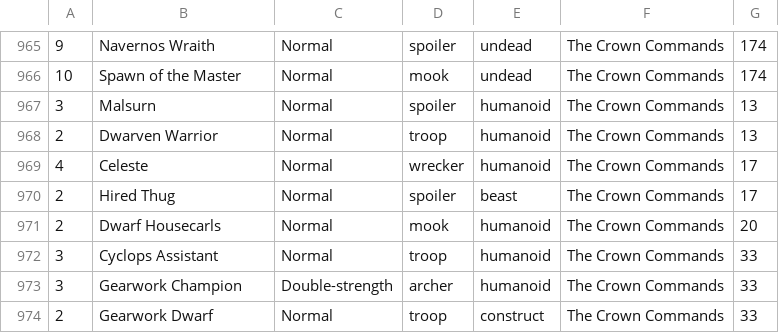
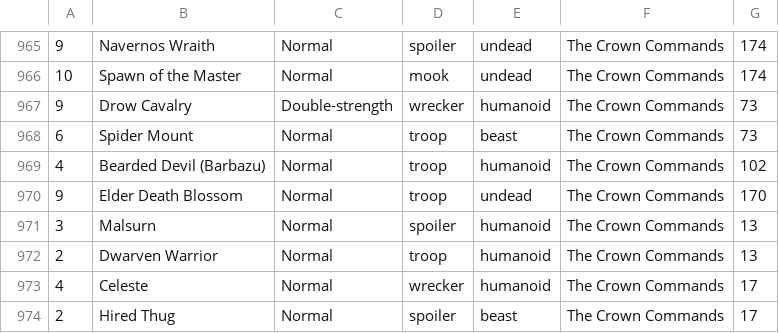
Before and after one commit to SpaceOtter99/SpaceOtter99.github.io, a CSV file: monsters.csv, drawn as a sheet; only a part is shown, gaps mark what is left out; the shorter side is filled out with more unchanged rows; the diff covers the shown part only.

Commit message:
The Crown Commands

```diff
--- a/monsters.csv
+++ b/monsters.csv
@@ -966,2 +966,6 @@
 10,"Spawn of the Master",Normal,mook,undead,The Crown Commands,174
+9,"Drow Cavalry",Double-strength,wrecker,humanoid,The Crown Commands,73
+6,"Spider Mount",Normal,troop,beast,The Crown Commands,73
+4,"Bearded Devil (Barbazu)",Normal,troop,humanoid,The Crown Commands,102
+9,"Elder Death Blossom",Normal,troop,undead,The Crown Commands,170
 3,"Malsurn",Normal,spoiler,humanoid,The Crown Commands,13
```
Also changed, not shown: 4 removed rows and 63 edited cells elsewhere in this file.
